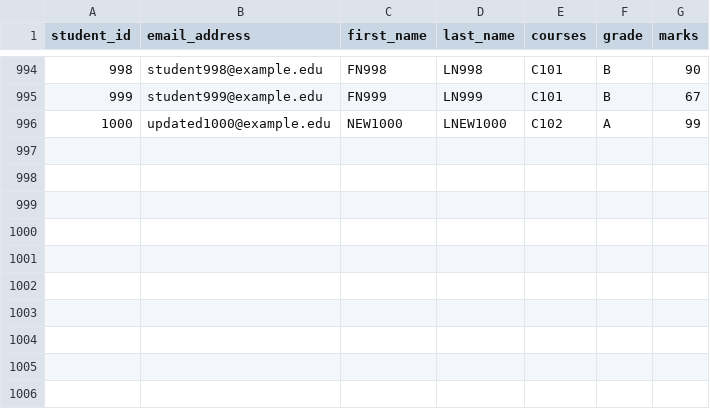
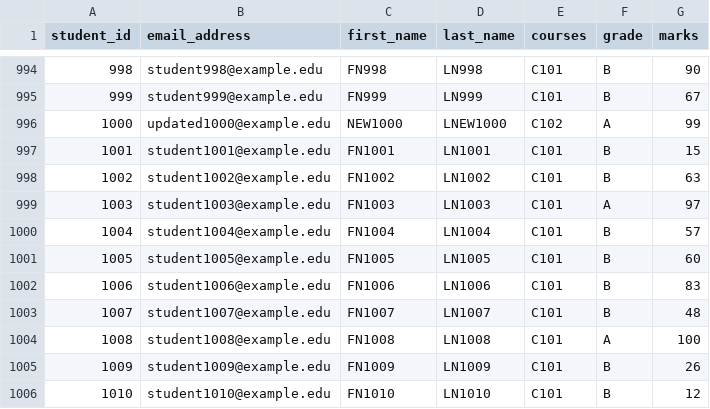
Before and after one commit to Lyra0710/Check-My-Grade-App, a CSV file: students.csv, drawn as a sheet; only a part is shown, gaps mark what is left out.

```diff
--- a/students.csv
+++ b/students.csv
@@ -996 +996,11 @@ student_id,email_address,first_name,last_name,courses,grade,marks
 1000,updated1000@example.edu,NEW1000,LNEW1000,C102,A,99
+1001,student1001@example.edu,FN1001,LN1001,C101,B,15
+1002,student1002@example.edu,FN1002,LN1002,C101,B,63
+1003,student1003@example.edu,FN1003,LN1003,C101,A,97
+1004,student1004@example.edu,FN1004,LN1004,C101,B,57
+1005,student1005@example.edu,FN1005,LN1005,C101,B,60
+1006,student1006@example.edu,FN1006,LN1006,C101,B,83
+1007,student1007@example.edu,FN1007,LN1007,C101,B,48
+1008,student1008@example.edu,FN1008,LN1008,C101,A,100
+1009,student1009@example.edu,FN1009,LN1009,C101,B,26
+1010,student1010@example.edu,FN1010,LN1010,C101,B,12
```
Also changed, not shown: 6 other files.
